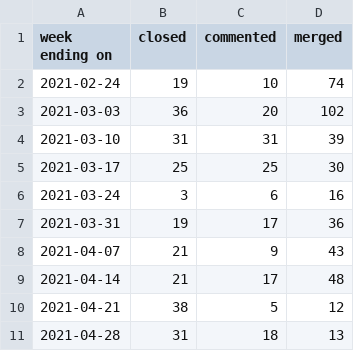
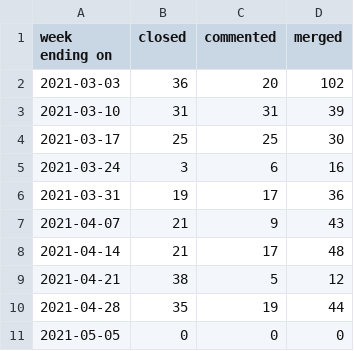
Before and after one commit to terrorizer1980/community_management, a CSV file: pr_work_done.csv, drawn as a sheet.

```diff
--- a/pr_work_done.csv
+++ b/pr_work_done.csv
@@ -1,3 +1,2 @@
 week ending on,closed,commented,merged
-2021-02-24,19,10,74
 2021-03-03,36,20,102
@@ -10,2 +9,3 @@ week ending on,closed,commented,merged
 2021-04-21,38,5,12
-2021-04-28,31,18,13
+2021-04-28,35,19,44
+2021-05-05,0,0,0
```
Also changed, not shown: created_per_day.csv, 22 other files.
